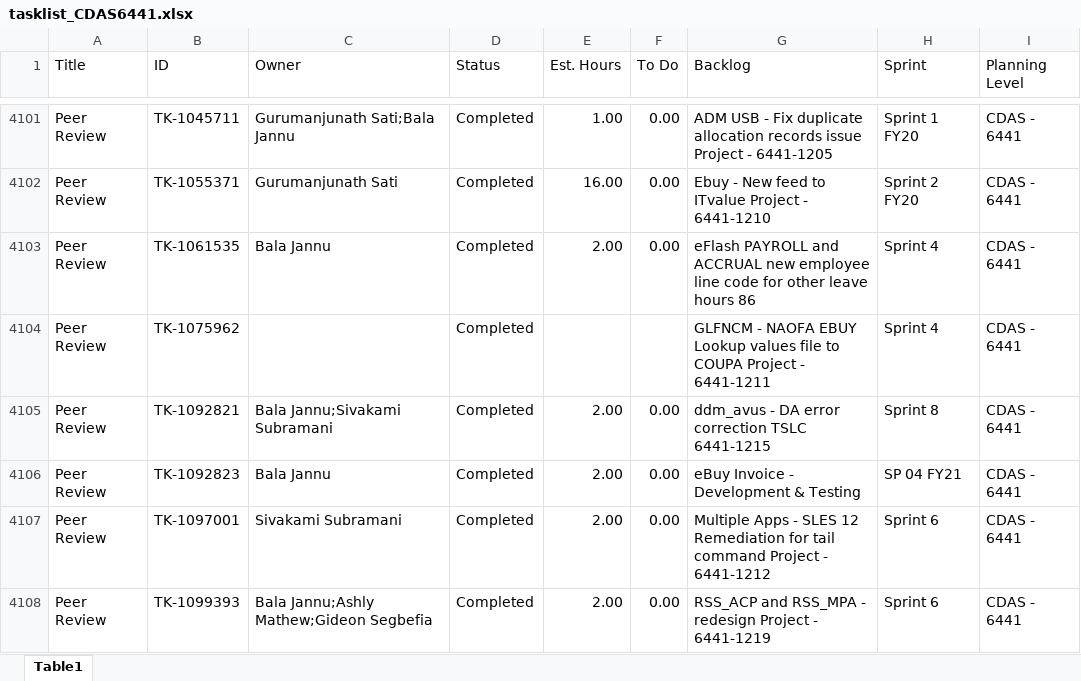
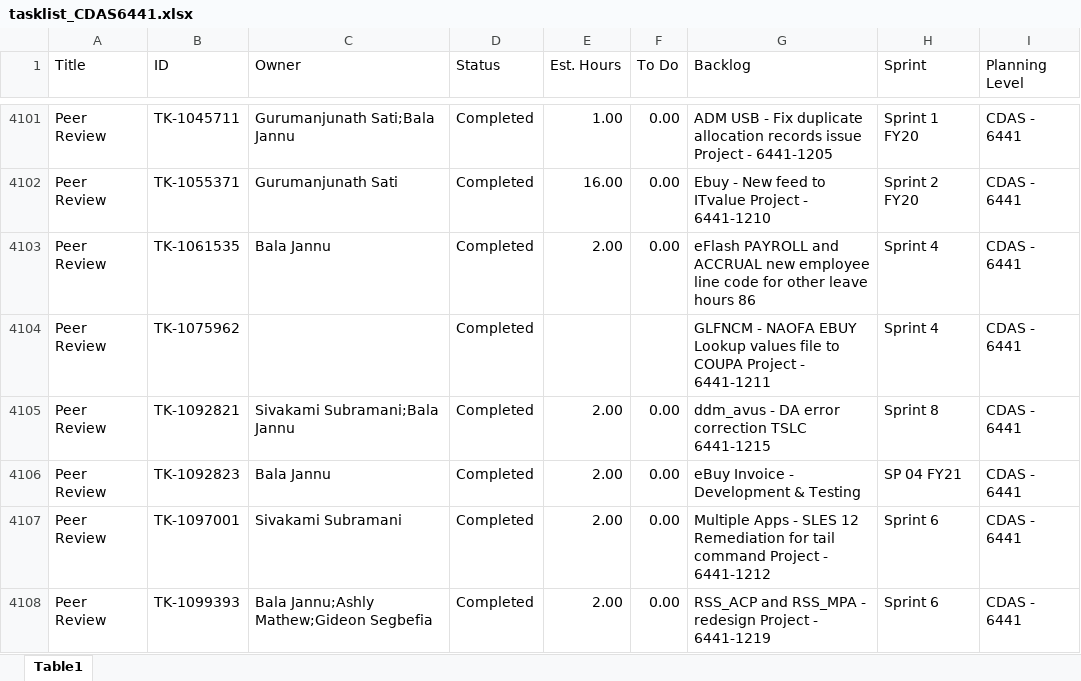
Before and after one commit to usps-dataeng/versionone-dashboard, an Excel workbook: tasklist_CDAS6441.xlsx, sheet Table1, drawn as a sheet; only a part is shown, gaps mark what is left out; values as stored, in another font and other column widths than the file's, no borders; the diff names each change by its address in the sheet, - before the commit and + after, or states it on an @@ line.

Commit message:
Auto-update task_quicklist.xlsx

```diff
--- a/tasklist_CDAS6441.xlsx (sheet Table1)
+++ b/tasklist_CDAS6441.xlsx (sheet Table1)
-C4105 (Owner): Bala Jannu;Sivakami Subramani
+C4105 (Owner): Sivakami Subramani;Bala Jannu
```
Also changed, not shown: tasklist_EDS4834.xlsx, tasklist_EEB9372.xlsx, 5 other files.
